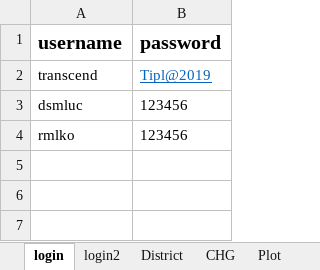
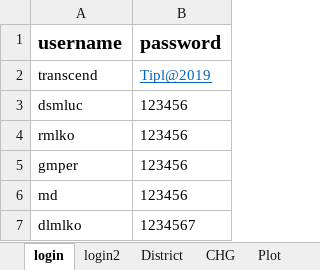
Before and after one commit to RANJAN253/UPAutomationFramework, an Excel workbook: src/main/resources/ForestDetails.xlsx, sheet login, drawn as a sheet; values as stored, in another font and other column widths than the file's, no borders; the diff names each change by its address in the sheet, - before the commit and + after, or states it on an @@ line.

```diff
--- a/src/main/resources/ForestDetails.xlsx (sheet login)
+++ b/src/main/resources/ForestDetails.xlsx (sheet login)
+row 5: gmper | 123456
+row 6: md | 123456
+row 7: dlmlko | 1234567
```
Also changed, not shown: sheet login2, target/classes/ForestDetails.xlsx, 20 other files.
